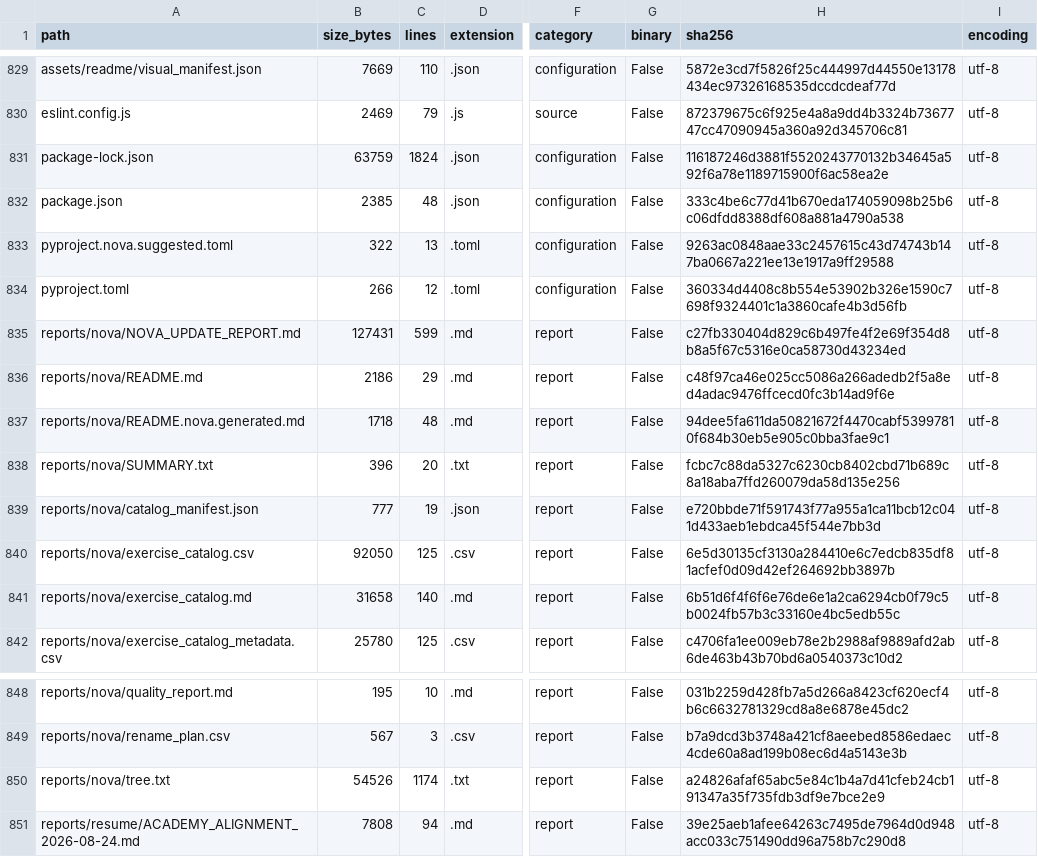
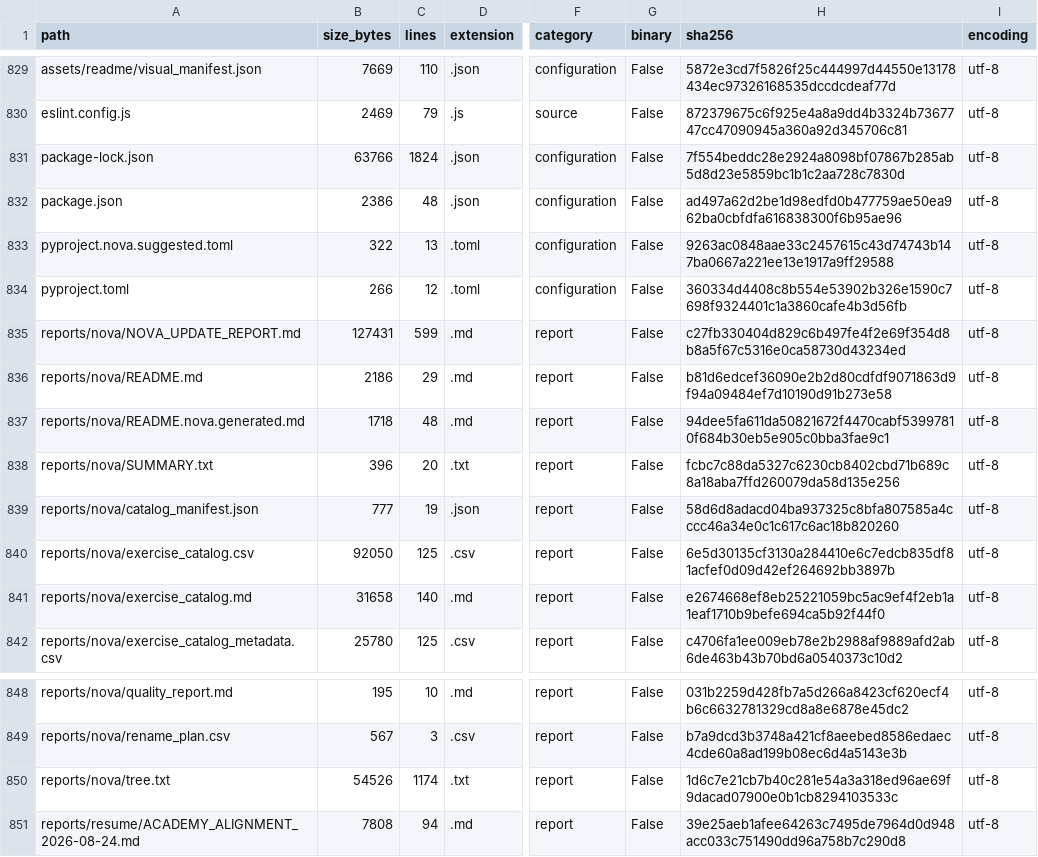
Before and after one commit to LiriothTeltanion/Fullstack2026, a CSV file: reports/nova/file_inventory.csv, drawn as a sheet; only a part is shown, gaps mark what is left out; the diff names each change by its address in the sheet, - before the commit and + after, or states it on an @@ line.

```diff
--- a/reports/nova/file_inventory.csv
+++ b/reports/nova/file_inventory.csv
-B831 (size_bytes): 63759
+B831 (size_bytes): 63766
-H831 (sha256): 116187246d3881f5520243770132b34645a592f6a78e1189715900f6ac58ea2e
+H831 (sha256): 7f554beddc28e2924a8098bf07867b285ab5d8d23e5859bc1b1c2aa728c7830d
-B832 (size_bytes): 2385
+B832 (size_bytes): 2386
-H832 (sha256): 333c4be6c77d41b670eda174059098b25b6c06dfdd8388df608a881a4790a538
+H832 (sha256): ad497a62d2be1d98edfd0b477759ae50ea962ba0cbfdfa616838300f6b95ae96
-H836 (sha256): c48f97ca46e025cc5086a266adedb2f5a8ed4adac9476ffcecd0fc3b14ad9f6e
+H836 (sha256): b81d6edcef36090e2b2d80cdfdf9071863d9f94a09484ef7d10190d91b273e58
-H839 (sha256): e720bbde71f591743f77a955a1ca11bcb12c041d433aeb1ebdca45f544e7bb3d
+H839 (sha256): 58d6d8adacd04ba937325c8bfa807585a4cccc46a34e0c1c617c6ac18b820260
-H841 (sha256): 6b51d6f4f6f6e76de6e1a2ca6294cb0f79c5b0024fb57b3c33160e4bc5edb55c
+H841 (sha256): e2674668ef8eb25221059bc5ac9ef4f2eb1a1eaf1710b9befe694ca5b92f44f0
-H850 (sha256): a24826afaf65abc5e84c1b4a7d41cfeb24cb191347a35f735fdb3df9e7bce2e9
+H850 (sha256): 1d6c7e21cb7b40c281e54a3a318ed96ae69f9dacad07900e0b1cb8294103533c
```
Also changed, not shown: 4 other files.
